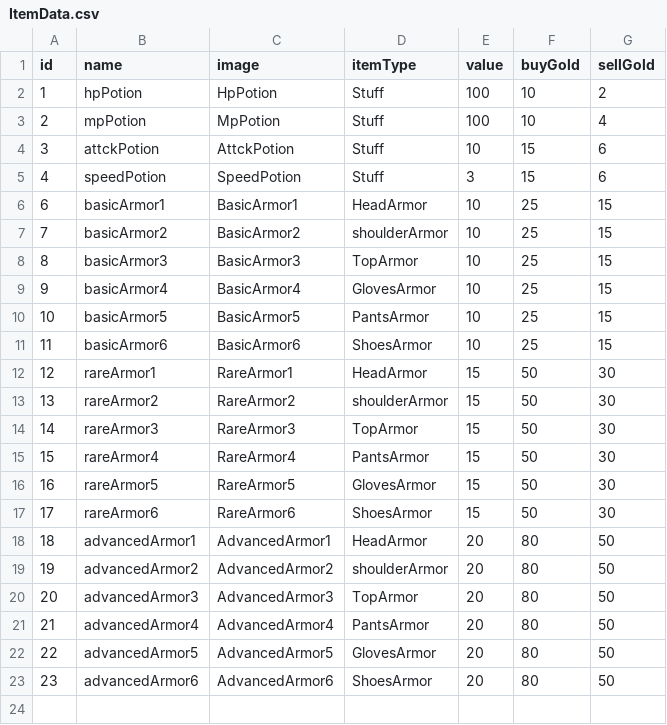
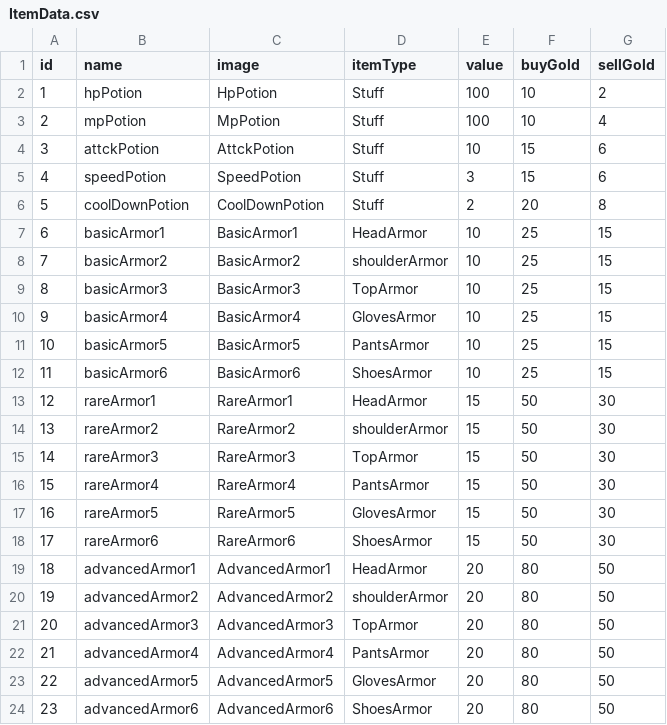
Before and after one commit to GodDongjin/3D-, a CSV file: Assets/Resources/ItemData.csv, drawn as a sheet; the diff names each change by its address in the sheet, - before the commit and + after, or states it on an @@ line.

```diff
--- a/Assets/Resources/ItemData.csv
+++ b/Assets/Resources/ItemData.csv
+row 6: 5 | coolDownPotion | CoolDownPotion | Stuff | 2 | 20 | 8
```
Also changed, not shown: 15 other files.
